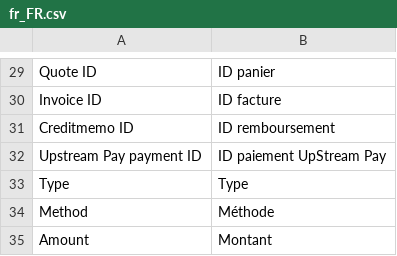
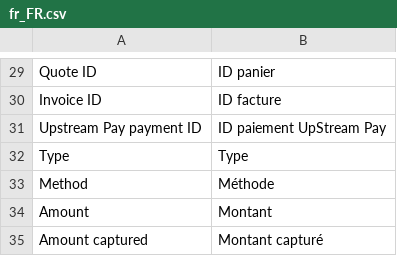
Before and after one commit to UpStreamPay/payment-plugin-magento-public, a CSV file: Core/i18n/fr_FR.csv, drawn as a sheet; only a part is shown, gaps mark what is left out; the shorter side is filled out with more unchanged rows; the diff names each change by its address in the sheet, - before the commit and + after, or states it on an @@ line.

Commit message:
Remove useless creditmemo_id field from entity & everywhere else.

```diff
--- a/Core/i18n/fr_FR.csv
+++ b/Core/i18n/fr_FR.csv
-row 31: Creditmemo ID | ID remboursement
```
Also changed, not shown: Core/i18n/en_US.csv, 7 other files.
